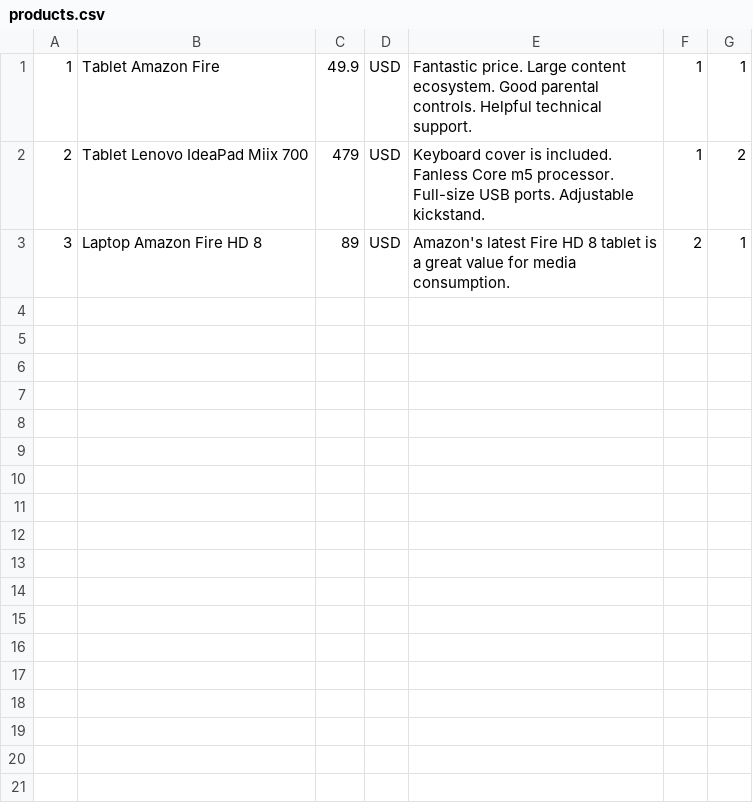
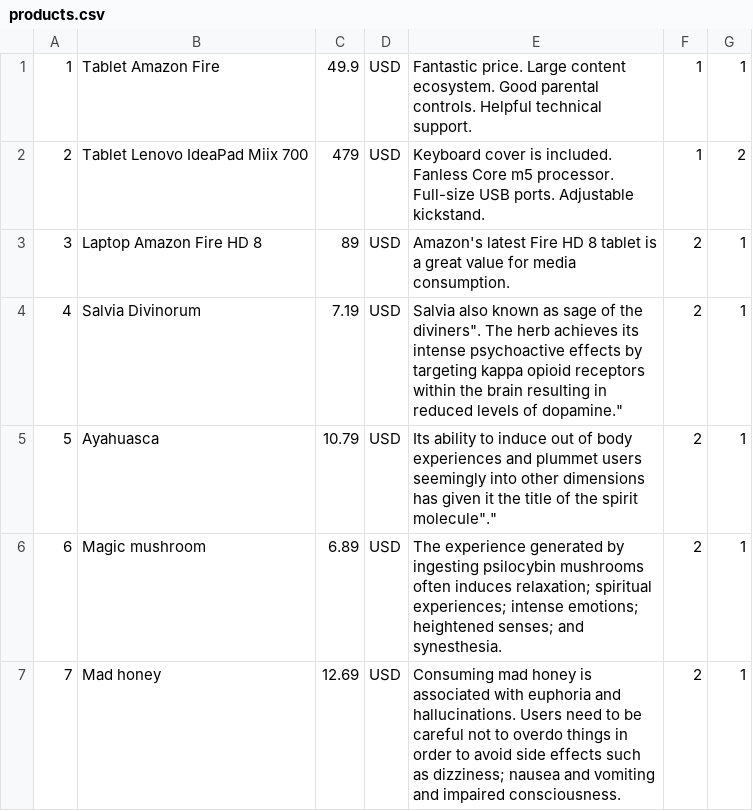
Before and after one commit to CodecoolGlobal/webshop-java-underconstruction, a CSV file: src/main/webapp/data/products.csv, drawn as a sheet.

Commit message:
Add products

```diff
--- a/src/main/webapp/data/products.csv
+++ b/src/main/webapp/data/products.csv
@@ -3 +3,5 @@
 3,Laptop Amazon Fire HD 8,89,USD,"Amazon's latest Fire HD 8 tablet is a great value for media consumption.",2,1
+4,Salvia Divinorum,7.19,USD,"Salvia also known as "sage of the diviners". The herb achieves its intense psychoactive effects by targeting kappa opioid receptors within the brain resulting in reduced levels of dopamine.",2,1
+5,Ayahuasca,10.79,USD,"Its ability to induce out of body experiences and plummet users seemingly into other dimensions has given it the title of "the spirit molecule".",2,1
+6,Magic mushroom,6.89,USD,"The experience generated by ingesting psilocybin mushrooms often induces relaxation; spiritual experiences; intense emotions; heightened senses; and synesthesia.",2,1
+7,Mad honey,12.69,USD,"Consuming mad honey is associated with euphoria and hallucinations. Users need to be careful not to overdo things in order to avoid side effects such as dizziness; nausea and vomiting and impaired consciousness.",2,1
```
